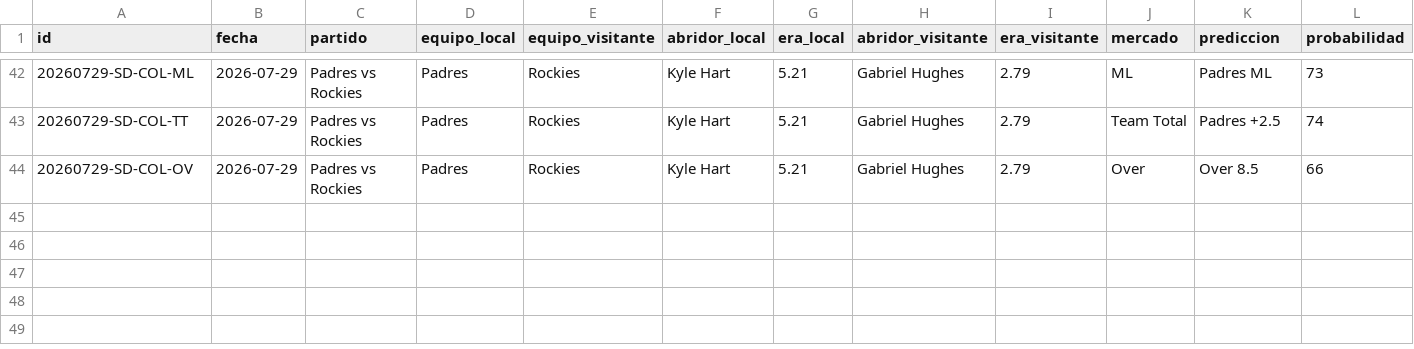
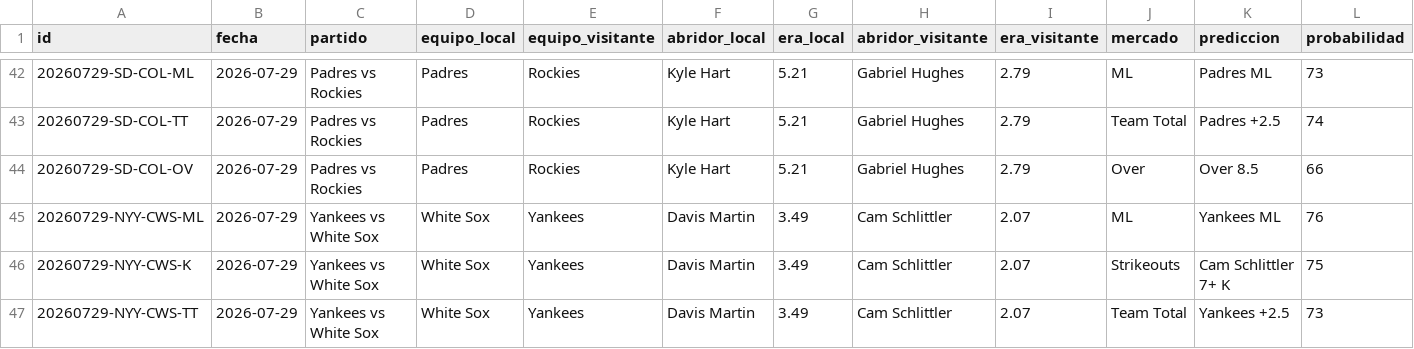
Before and after one commit to r2d2franko/monepicks, a CSV file: webapp/public/data/Predicciones_MLB.csv, drawn as a sheet; only a part is shown, gaps mark what is left out; rows hold the shown columns only; the diff names each change by its address in the sheet, - before the commit and + after, or states it on an @@ line.

Commit message:
chore: actualiacion

```diff
--- a/webapp/public/data/Predicciones_MLB.csv
+++ b/webapp/public/data/Predicciones_MLB.csv
+row 45: 20260729-NYY-CWS-ML | 2026-07-29 | Yankees vs White Sox | White Sox | Yankees | Davis Martin | 3.49 | Cam Schlittler | 2.07 | ML | Yankees ML | 76
+row 46: 20260729-NYY-CWS-K | 2026-07-29 | Yankees vs White Sox | White Sox | Yankees | Davis Martin | 3.49 | Cam Schlittler | 2.07 | Strikeouts | Cam Schlittler 7+ K | 75
+row 47: 20260729-NYY-CWS-TT | 2026-07-29 | Yankees vs White Sox | White Sox | Yankees | Davis Martin | 3.49 | Cam Schlittler | 2.07 | Team Total | Yankees +2.5 | 73
```
